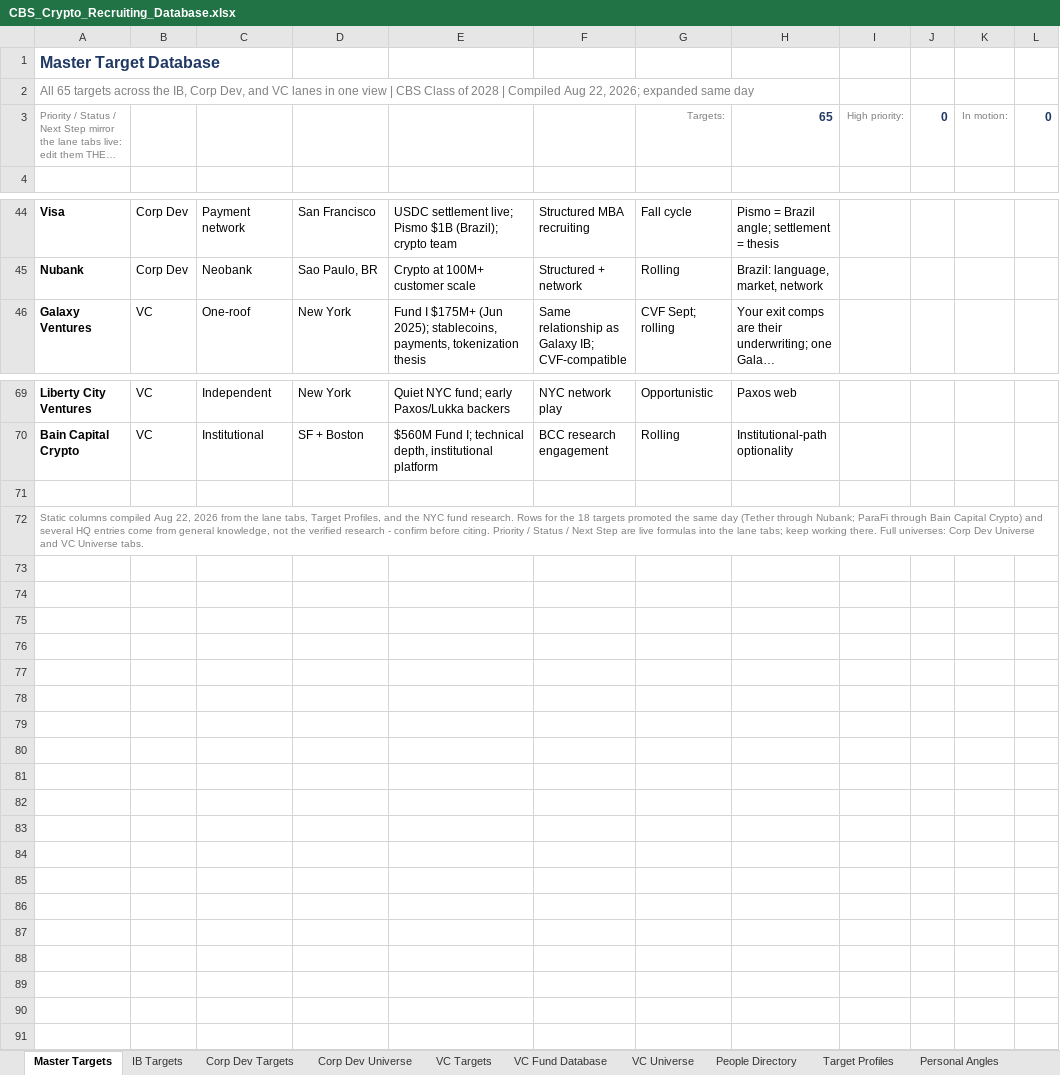
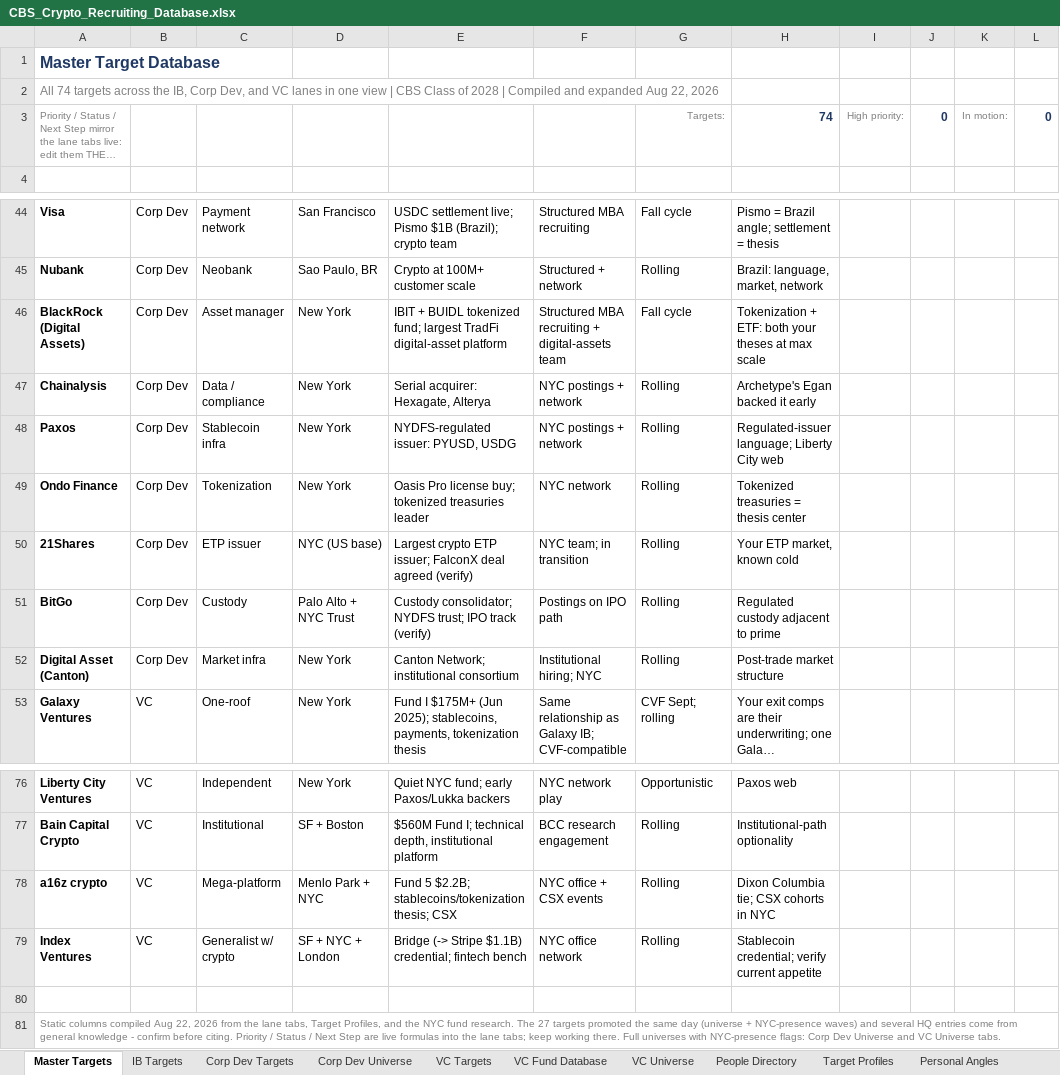
Before and after one commit to Geomjr/test, an Excel workbook: CBS_Crypto_Recruiting_Database.xlsx, sheet Master Targets, drawn as a sheet; only a part is shown, gaps mark what is left out; long unchanged cells end in …; values as stored, in another font and other column widths than the file's, no borders; addresses are those after the commit; the diff names each change by its address in the sheet, - before the commit and + after, or states it on an @@ line.

```diff
--- a/CBS_Crypto_Recruiting_Database.xlsx (sheet Master Targets)
+++ b/CBS_Crypto_Recruiting_Database.xlsx (sheet Master Targets)
-A2: All 65 targets across the IB, Corp Dev, and VC lanes in one view | CBS Class of 2028 | Compiled Aug 22, 2026; expanded same day
+A2: All 74 targets across the IB, Corp Dev, and VC lanes in one view | CBS Class of 2028 | Compiled and expanded Aug 22, 2026
-H3: 65
+H3: 74
+row 46: BlackRock (Digital Assets) | Corp Dev | Asset manager | New York | IBIT + BUIDL tokenized fund; largest TradFi digital-asset platform | Structured MBA recruiting + digital-assets team | Fall cycle | Tokenization + ETF: both your theses at max scale
+row 47: Chainalysis | Corp Dev | Data / compliance | New York | Serial acquirer: Hexagate, Alterya | NYC postings + network | Rolling | Archetype's Egan backed it early
+row 48: Paxos | Corp Dev | Stablecoin infra | New York | NYDFS-regulated issuer: PYUSD, USDG | NYC postings + network | Rolling | Regulated-issuer language; Liberty City web
+row 49: Ondo Finance | Corp Dev | Tokenization | New York | Oasis Pro license buy; tokenized treasuries leader | NYC network | Rolling | Tokenized treasuries = thesis center
+row 50: 21Shares | Corp Dev | ETP issuer | NYC (US base) | Largest crypto ETP issuer; FalconX deal agreed (verify) | NYC team; in transition | Rolling | Your ETP market, known cold
+row 51: BitGo | Corp Dev | Custody | Palo Alto + NYC Trust | Custody consolidator; NYDFS trust; IPO track (verify) | Postings on IPO path | Rolling | Regulated custody adjacent to prime
+row 52: Digital Asset (Canton) | Corp Dev | Market infra | New York | Canton Network; institutional consortium | Institutional hiring; NYC | Rolling | Post-trade market structure
+row 78: a16z crypto | VC | Mega-platform | Menlo Park + NYC | Fund 5 $2.2B; stablecoins/tokenization thesis; CSX | NYC office + CSX events | Rolling | Dixon Columbia tie; CSX cohorts in NYC
+row 79: Index Ventures | VC | Generalist w/ crypto | SF + NYC + London | Bridge (-> Stripe $1.1B) credential; fintech bench | NYC office network | Rolling | Stablecoin credential; verify current appetite
-A81: …fund research. Rows for the 18 targets promoted the same day (Tether through Nubank; ParaFi through Bain Capital Crypto) and several HQ entries come from general knowledge, not the verified research - confirm before citing. Priority / Status / Next Step are live formulas into the lane tabs; keep working there. Full universes: Corp Dev…
+A81: …fund research. The 27 targets promoted the same day (universe + NYC-presence waves) and several HQ entries come from general knowledge - confirm before citing. Priority / Status / Next Step are live formulas into the lane tabs; keep working there. Full universes with NYC-presence flags: Corp Dev…
```
Also changed, not shown: sheet People Directory, sheet Corp Dev Targets, sheet VC Universe, sheet Corp Dev Universe, sheet VC Targets, formulas that keep their value, 7 other files.
